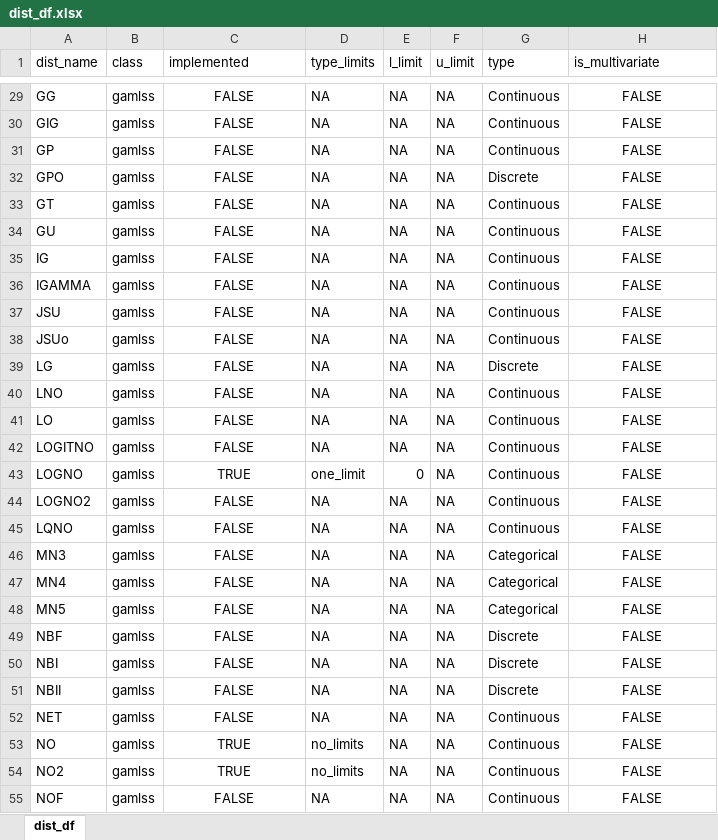
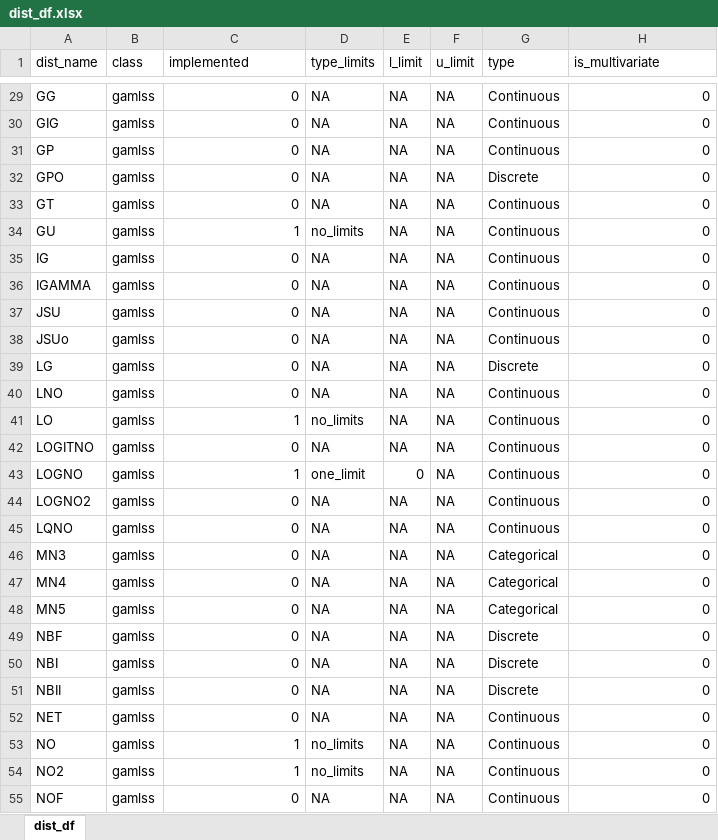
Before and after one commit to Stan125/distreg.vis, an Excel workbook: inst/extdata/dist_df.xlsx, sheet dist_df, drawn as a sheet; only a part is shown, gaps mark what is left out; values as stored, in another font and other column widths than the file's, no borders; the diff covers the shown part only; the diff names each change by its address in the sheet, - before the commit and + after, or states it on an @@ line.

```diff
--- a/inst/extdata/dist_df.xlsx (sheet dist_df)
+++ b/inst/extdata/dist_df.xlsx (sheet dist_df)
-C29:C55 alignment: center
+C29:C55 alignment: right
-C29:C33 (implemented): FALSE
+C29:C33 (implemented): 0
-H29:H55 (is_multivariate): FALSE
+H29:H55 (is_multivariate): 0
-H29:H55 alignment: center
+H29:H55 alignment: right
-C34 (implemented): FALSE
+C34 (implemented): 1
-D34 (type_limits): NA
+D34 (type_limits): no_limits
-C35:C40 (implemented): FALSE
+C35:C40 (implemented): 0
-C41 (implemented): FALSE
+C41 (implemented): 1
-D41 (type_limits): NA
+D41 (type_limits): no_limits
-C42 (implemented): FALSE
+C42 (implemented): 0
-C43 (implemented): TRUE
+C43 (implemented): 1
-C44:C52 (implemented): FALSE
+C44:C52 (implemented): 0
-C53:C54 (implemented): TRUE
+C53:C54 (implemented): 1
-C55 (implemented): FALSE
+C55 (implemented): 0
```
Also changed, not shown: 191 edited cells and cell formats elsewhere in this sheet.
